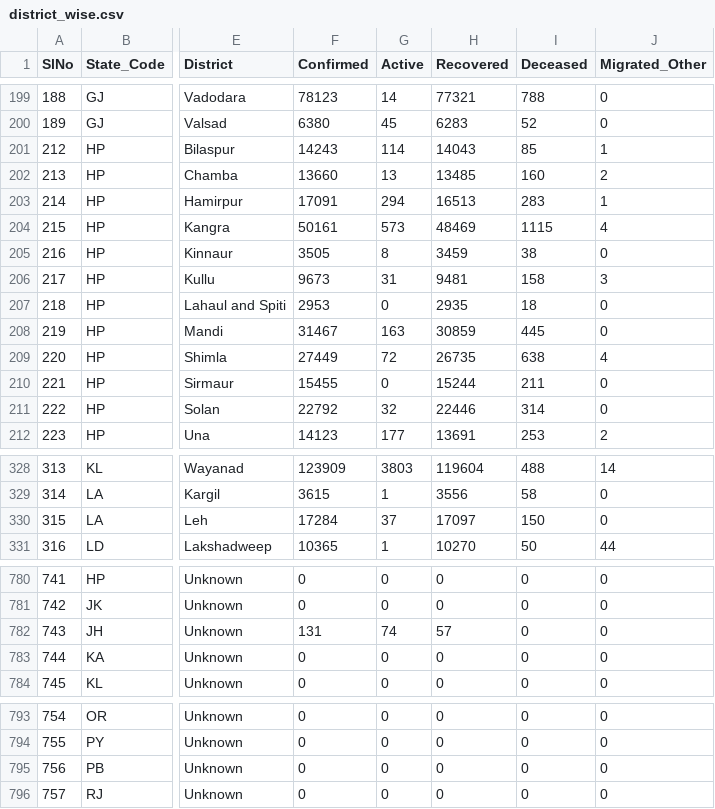
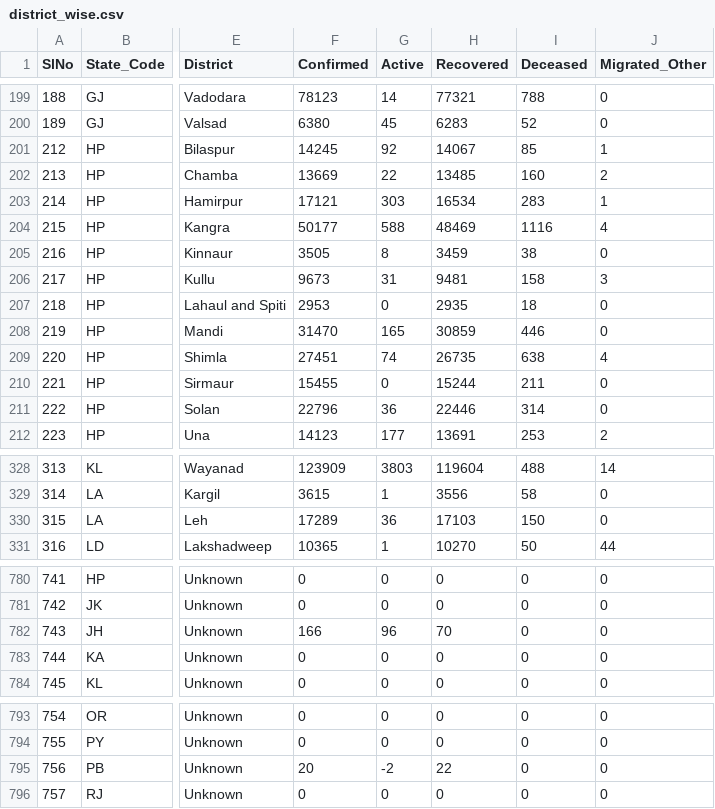
Before and after one commit to c19in/data, a CSV file: docs/district_wise.csv, drawn as a sheet; only a part is shown, gaps mark what is left out; the diff names each change by its address in the sheet, - before the commit and + after, or states it on an @@ line.

```diff
--- a/docs/district_wise.csv
+++ b/docs/district_wise.csv
-F201 (Confirmed): 14243
+F201 (Confirmed): 14245
-G201 (Active): 114
+G201 (Active): 92
-H201 (Recovered): 14043
+H201 (Recovered): 14067
-F202 (Confirmed): 13660
+F202 (Confirmed): 13669
-G202 (Active): 13
+G202 (Active): 22
-F203 (Confirmed): 17091
+F203 (Confirmed): 17121
-G203 (Active): 294
+G203 (Active): 303
-H203 (Recovered): 16513
+H203 (Recovered): 16534
-F204 (Confirmed): 50161
+F204 (Confirmed): 50177
-G204 (Active): 573
+G204 (Active): 588
-I204 (Deceased): 1115
+I204 (Deceased): 1116
-F208 (Confirmed): 31467
+F208 (Confirmed): 31470
-G208 (Active): 163
+G208 (Active): 165
-I208 (Deceased): 445
+I208 (Deceased): 446
-F209 (Confirmed): 27449
+F209 (Confirmed): 27451
-G209 (Active): 72
+G209 (Active): 74
-F211 (Confirmed): 22792
+F211 (Confirmed): 22796
-G211 (Active): 32
+G211 (Active): 36
-F330 (Confirmed): 17284
+F330 (Confirmed): 17289
-G330 (Active): 37
+G330 (Active): 36
-H330 (Recovered): 17097
+H330 (Recovered): 17103
-F782 (Confirmed): 131
+F782 (Confirmed): 166
-G782 (Active): 74
+G782 (Active): 96
-H782 (Recovered): 57
+H782 (Recovered): 70
-F795 (Confirmed): 0
+F795 (Confirmed): 20
-G795 (Active): 0
+G795 (Active): -2
-H795 (Recovered): 0
+H795 (Recovered): 22
```
Also changed, not shown: docs/case_time_series.csv, docs/state_wise.csv, 40 other files.
